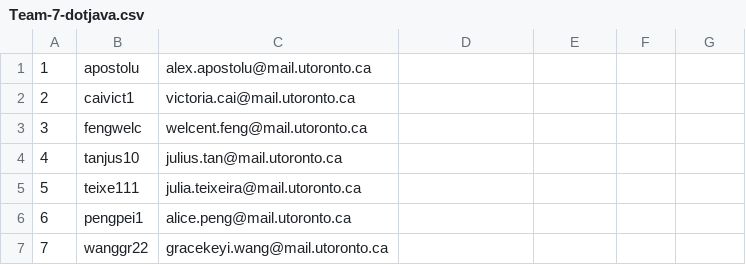
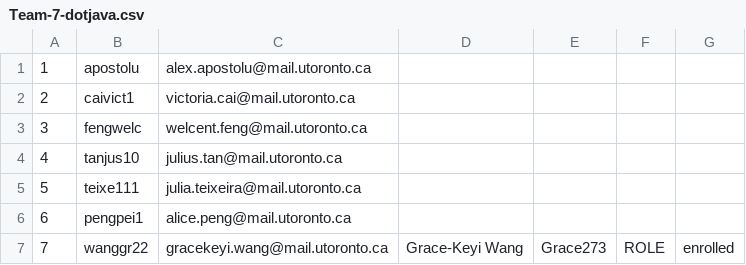
Before and after one commit to Grace273/7-Bellwoods-Capital, a CSV file: team/Team-7-dotjava.csv, drawn as a sheet.

Commit message:
Add additional information for Grace-Keyi Wang

```diff
--- a/team/Team-7-dotjava.csv
+++ b/team/Team-7-dotjava.csv
@@ -6,2 +6,2 @@
 6,pengpei1,alice.peng@mail.utoronto.ca
-7,wanggr22,gracekeyi.wang@mail.utoronto.ca
+7,wanggr22,gracekeyi.wang@mail.utoronto.ca,Grace-Keyi Wang,Grace273,ROLE,enrolled
```
